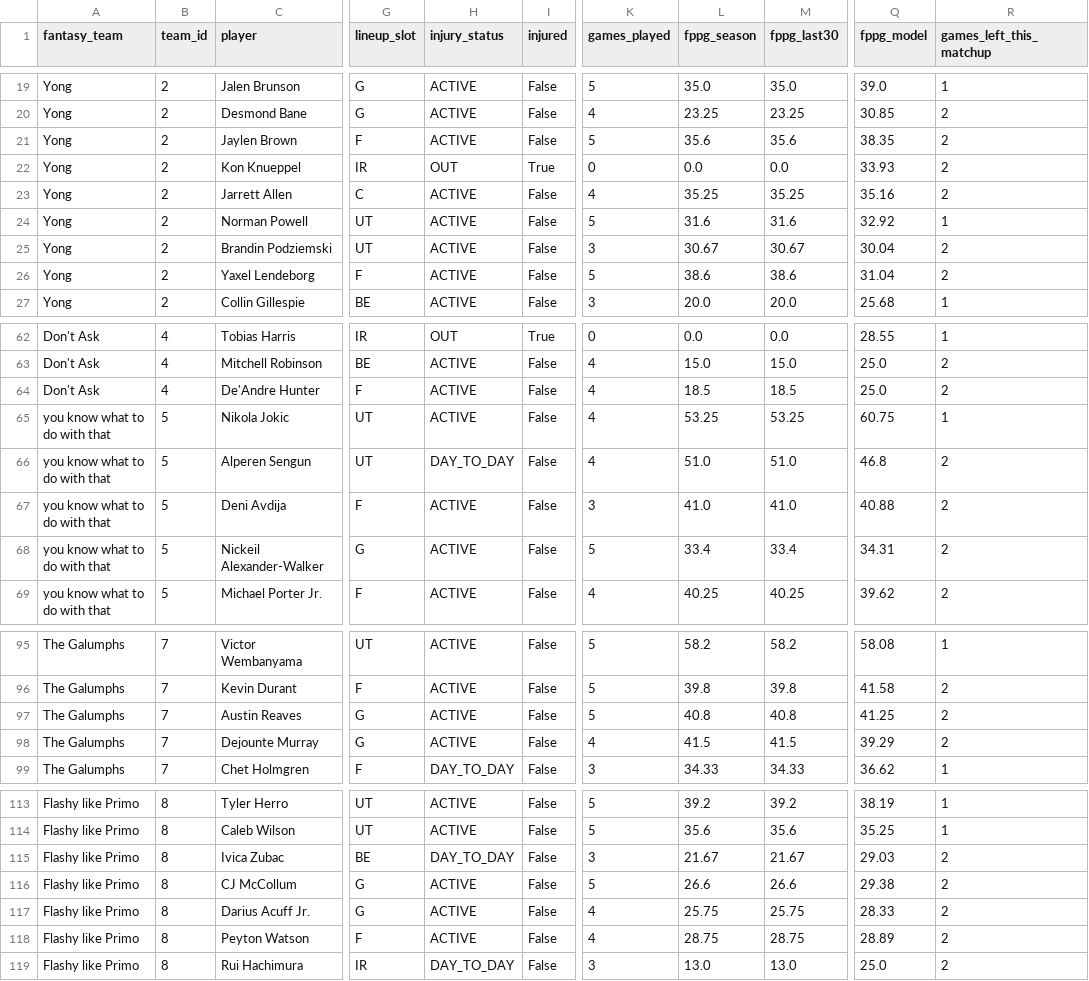
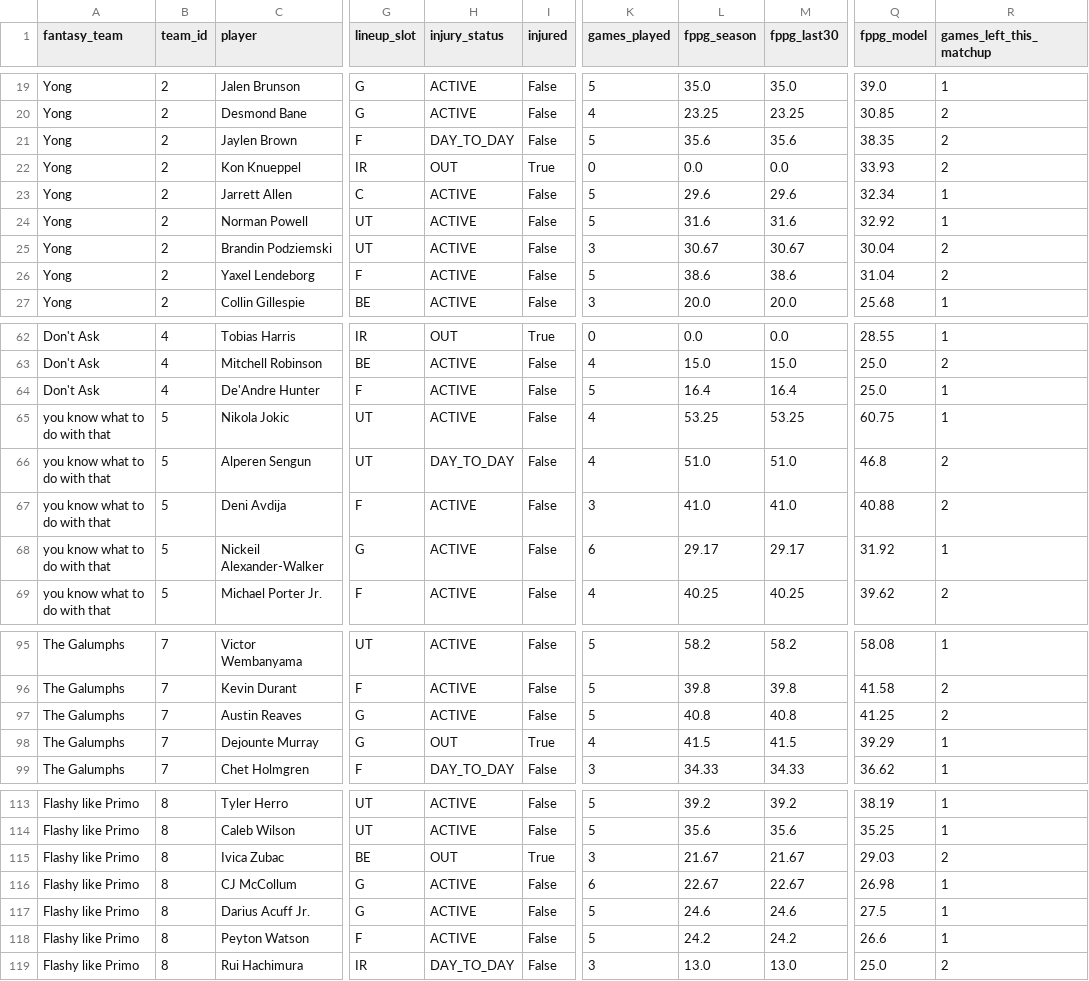
Before and after one commit to qtdooley/espn-fantasy-winprob, a CSV file: data/main/rosters.csv, drawn as a sheet; only a part is shown, gaps mark what is left out; the diff covers the shown part only; the diff names each change by its address in the sheet, - before the commit and + after, or states it on an @@ line.

```diff
--- a/data/main/rosters.csv
+++ b/data/main/rosters.csv
-H21 (injury_status): ACTIVE
+H21 (injury_status): DAY_TO_DAY
-K23 (games_played): 4
+K23 (games_played): 5
-L23 (fppg_season): 35.25
+L23 (fppg_season): 29.6
-M23 (fppg_last30): 35.25
+M23 (fppg_last30): 29.6
-Q23 (fppg_model): 35.16
+Q23 (fppg_model): 32.34
-R23 (games_left_this_matchup): 2
+R23 (games_left_this_matchup): 1
-K64 (games_played): 4
+K64 (games_played): 5
-L64 (fppg_season): 18.5
+L64 (fppg_season): 16.4
-M64 (fppg_last30): 18.5
+M64 (fppg_last30): 16.4
-R64 (games_left_this_matchup): 2
+R64 (games_left_this_matchup): 1
-K68 (games_played): 5
+K68 (games_played): 6
-L68 (fppg_season): 33.4
+L68 (fppg_season): 29.17
-M68 (fppg_last30): 33.4
+M68 (fppg_last30): 29.17
-Q68 (fppg_model): 34.31
+Q68 (fppg_model): 31.92
-R68 (games_left_this_matchup): 2
+R68 (games_left_this_matchup): 1
-H98 (injury_status): ACTIVE
+H98 (injury_status): OUT
-I98 (injured): False
+I98 (injured): True
-R98 (games_left_this_matchup): 2
+R98 (games_left_this_matchup): 1
-H115 (injury_status): DAY_TO_DAY
+H115 (injury_status): OUT
-I115 (injured): False
+I115 (injured): True
-K116 (games_played): 5
+K116 (games_played): 6
-L116 (fppg_season): 26.6
+L116 (fppg_season): 22.67
-M116 (fppg_last30): 26.6
+M116 (fppg_last30): 22.67
-Q116 (fppg_model): 29.38
+Q116 (fppg_model): 26.98
-R116:R118 (games_left_this_matchup): 2
+R116:R118 (games_left_this_matchup): 1
-K117:K118 (games_played): 4
+K117:K118 (games_played): 5
-L117 (fppg_season): 25.75
+L117 (fppg_season): 24.6
-M117 (fppg_last30): 25.75
+M117 (fppg_last30): 24.6
-Q117 (fppg_model): 28.33
+Q117 (fppg_model): 27.5
-L118 (fppg_season): 28.75
+L118 (fppg_season): 24.2
-M118 (fppg_last30): 28.75
+M118 (fppg_last30): 24.2
-Q118 (fppg_model): 28.89
+Q118 (fppg_model): 26.6
```
Also changed, not shown: 1 added row and 79 edited cells elsewhere in this file, data/main/history/win_probability.csv, data/main/schedule.csv, 3 other files.
